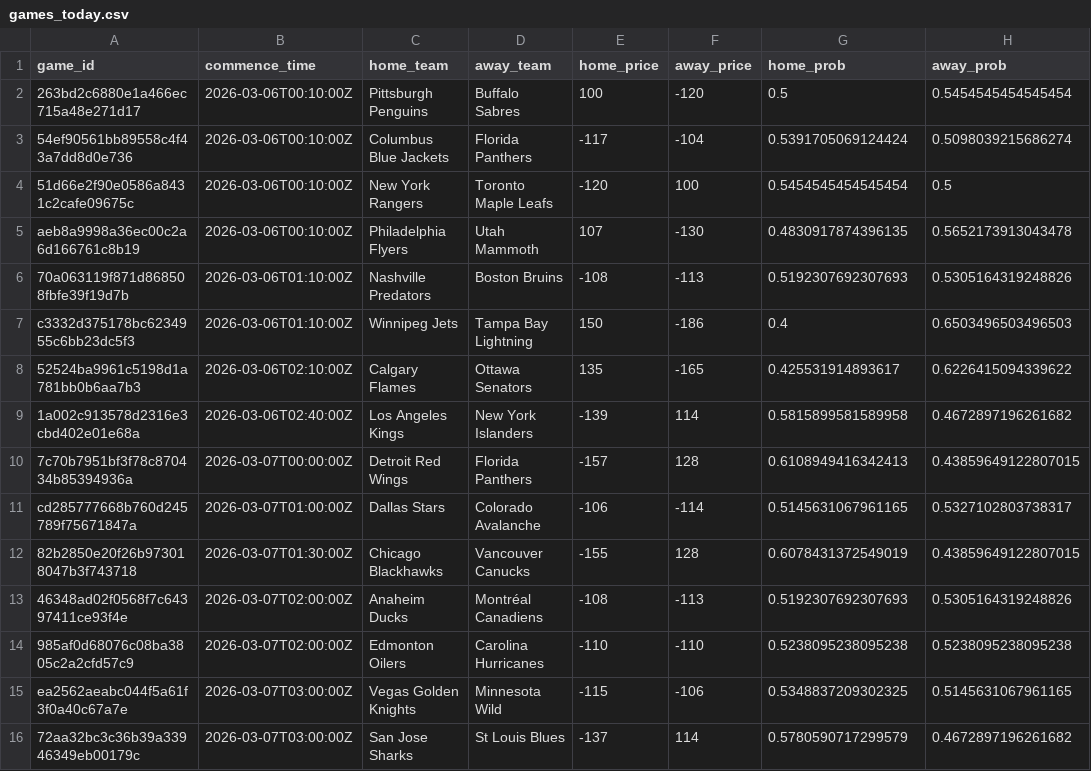
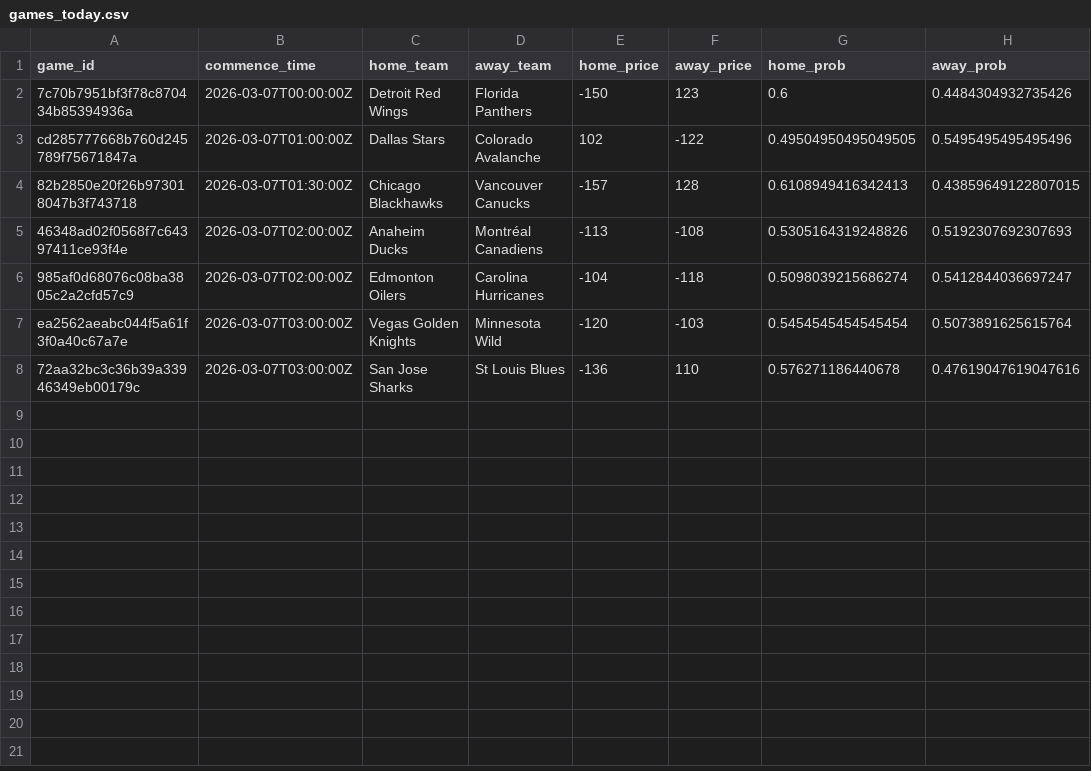
Before and after one commit to jmbarton04/nhl_odds_moneypuck, a CSV file: data/games_today.csv, drawn as a sheet.

```diff
--- a/data/games_today.csv
+++ b/data/games_today.csv
@@ -1,16 +1,8 @@
 game_id,commence_time,home_team,away_team,home_price,away_price,home_prob,away_prob
-263bd2c6880e1a466ec715a48e271d17,2026-03-06T00:10:00Z,Pittsburgh Penguins,Buffalo Sabres,100,-120,0.5,0.5454545454545454
-54ef90561bb89558c4f43a7dd8d0e736,2026-03-06T00:10:00Z,Columbus Blue Jackets,Florida Panthers,-117,-104,0.5391705069124424,0.5098039215686274
-51d66e2f90e0586a8431c2cafe09675c,2026-03-06T00:10:00Z,New York Rangers,Toronto Maple Leafs,-120,100,0.5454545454545454,0.5
-aeb8a9998a36ec00c2a6d166761c8b19,2026-03-06T00:10:00Z,Philadelphia Flyers,Utah Mammoth,107,-130,0.4830917874396135,0.5652173913043478
-70a063119f871d868508fbfe39f19d7b,2026-03-06T01:10:00Z,Nashville Predators,Boston Bruins,-108,-113,0.5192307692307693,0.5305164319248826
-c3332d375178bc6234955c6bb23dc5f3,2026-03-06T01:10:00Z,Winnipeg Jets,Tampa Bay Lightning,150,-186,0.4,0.6503496503496503
-52524ba9961c5198d1a781bb0b6aa7b3,2026-03-06T02:10:00Z,Calgary Flames,Ottawa Senators,135,-165,0.425531914893617,0.6226415094339622
-1a002c913578d2316e3cbd402e01e68a,2026-03-06T02:40:00Z,Los Angeles Kings,New York Islanders,-139,114,0.5815899581589958,0.4672897196261682
-7c70b7951bf3f78c870434b85394936a,2026-03-07T00:00:00Z,Detroit Red Wings,Florida Panthers,-157,128,0.6108949416342413,0.43859649122807015
-cd285777668b760d245789f75671847a,2026-03-07T01:00:00Z,Dallas Stars,Colorado Avalanche,-106,-114,0.5145631067961165,0.5327102803738317
-82b2850e20f26b973018047b3f743718,2026-03-07T01:30:00Z,Chicago Blackhawks,Vancouver Canucks,-155,128,0.6078431372549019,0.43859649122807015
-46348ad02f0568f7c64397411ce93f4e,2026-03-07T02:00:00Z,Anaheim Ducks,Montréal Canadiens,-108,-113,0.5192307692307693,0.5305164319248826
-985af0d68076c08ba3805c2a2cfd57c9,2026-03-07T02:00:00Z,Edmonton Oilers,Carolina Hurricanes,-110,-110,0.5238095238095238,0.5238095238095238
-ea2562aeabc044f5a61f3f0a40c67a7e,2026-03-07T03:00:00Z,Vegas Golden Knights,Minnesota Wild,-115,-106,0.5348837209302325,0.5145631067961165
-72aa32bc3c36b39a33946349eb00179c,2026-03-07T03:00:00Z,San Jose Sharks,St Louis Blues,-137,114,0.5780590717299579,0.4672897196261682
+7c70b7951bf3f78c870434b85394936a,2026-03-07T00:00:00Z,Detroit Red Wings,Florida Panthers,-150,123,0.6,0.4484304932735426
+cd285777668b760d245789f75671847a,2026-03-07T01:00:00Z,Dallas Stars,Colorado Avalanche,102,-122,0.49504950495049505,0.5495495495495496
+82b2850e20f26b973018047b3f743718,2026-03-07T01:30:00Z,Chicago Blackhawks,Vancouver Canucks,-157,128,0.6108949416342413,0.43859649122807015
+46348ad02f0568f7c64397411ce93f4e,2026-03-07T02:00:00Z,Anaheim Ducks,Montréal Canadiens,-113,-108,0.5305164319248826,0.5192307692307693
+985af0d68076c08ba3805c2a2cfd57c9,2026-03-07T02:00:00Z,Edmonton Oilers,Carolina Hurricanes,-104,-118,0.5098039215686274,0.5412844036697247
+ea2562aeabc044f5a61f3f0a40c67a7e,2026-03-07T03:00:00Z,Vegas Golden Knights,Minnesota Wild,-120,-103,0.5454545454545454,0.5073891625615764
+72aa32bc3c36b39a33946349eb00179c,2026-03-07T03:00:00Z,San Jose Sharks,St Louis Blues,-136,110,0.576271186440678,0.47619047619047616
```
Also changed, not shown: data/moneypuck_today.csv, 1 other file.
